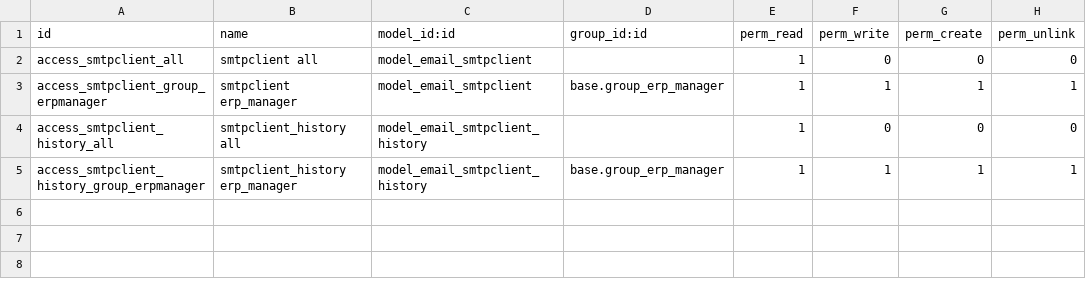
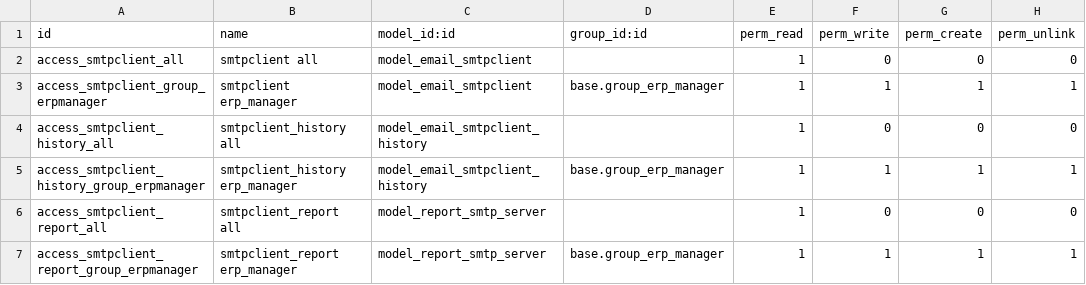
Before and after one commit to mga-odoo/odoo-extra, a CSV file: smtpclient/security/ir.model.access.csv, drawn as a sheet.

Commit message:
Module smtpclient: Improved security rules, added es_ES and ca_ES translations

```diff
--- a/smtpclient/security/ir.model.access.csv
+++ b/smtpclient/security/ir.model.access.csv
@@ -5 +5,3 @@
 "access_smtpclient_history_group_erpmanager","smtpclient_history erp_manager","model_email_smtpclient_history","base.group_erp_manager",1,1,1,1
+"access_smtpclient_report_all","smtpclient_report all","model_report_smtp_server",,1,0,0,0
+"access_smtpclient_report_group_erpmanager","smtpclient_report erp_manager","model_report_smtp_server","base.group_erp_manager",1,1,1,1
```
Also changed, not shown: 2 other files.
